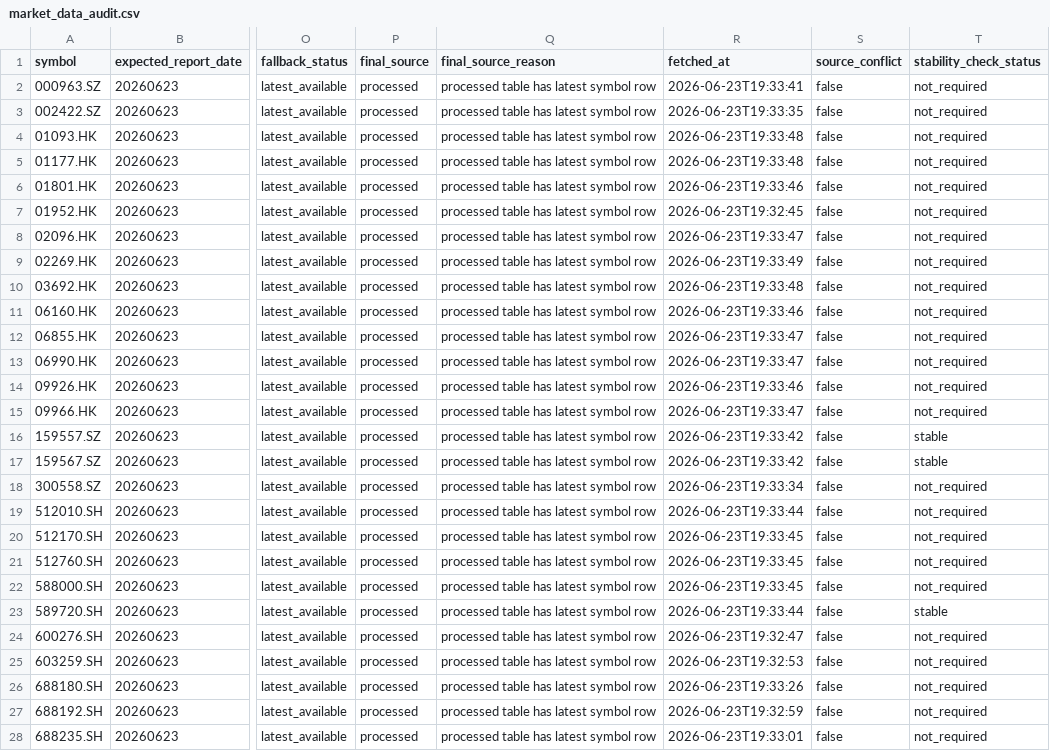
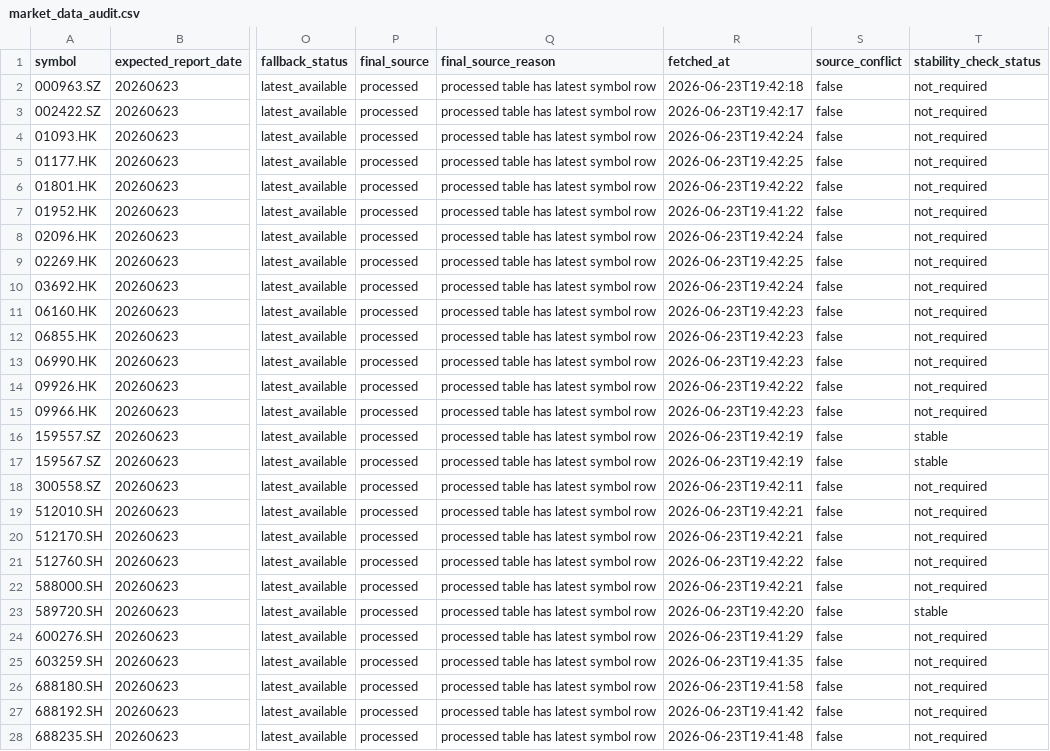
Before and after one commit to notepi/QuantPilot, a CSV file: s2/output/data_audit/market_data_audit.csv, drawn as a sheet; only a part is shown, gaps mark what is left out; the diff covers the shown part only; the diff names each change by its address in the sheet, - before the commit and + after, or states it on an @@ line.

```diff
--- a/s2/output/data_audit/market_data_audit.csv
+++ b/s2/output/data_audit/market_data_audit.csv
-R2 (fetched_at): 2026-06-23T19:33:41
+R2 (fetched_at): 2026-06-23T19:42:18
-R3 (fetched_at): 2026-06-23T19:33:35
+R3 (fetched_at): 2026-06-23T19:42:17
-R4 (fetched_at): 2026-06-23T19:33:48
+R4 (fetched_at): 2026-06-23T19:42:24
-R5 (fetched_at): 2026-06-23T19:33:48
+R5 (fetched_at): 2026-06-23T19:42:25
-R6 (fetched_at): 2026-06-23T19:33:46
+R6 (fetched_at): 2026-06-23T19:42:22
-R7 (fetched_at): 2026-06-23T19:32:45
+R7 (fetched_at): 2026-06-23T19:41:22
-R8 (fetched_at): 2026-06-23T19:33:47
+R8 (fetched_at): 2026-06-23T19:42:24
-R9 (fetched_at): 2026-06-23T19:33:49
+R9 (fetched_at): 2026-06-23T19:42:25
-R10 (fetched_at): 2026-06-23T19:33:48
+R10 (fetched_at): 2026-06-23T19:42:24
-R11 (fetched_at): 2026-06-23T19:33:46
+R11 (fetched_at): 2026-06-23T19:42:23
-R12:R13 (fetched_at): 2026-06-23T19:33:47
+R12:R13 (fetched_at): 2026-06-23T19:42:23
-R14 (fetched_at): 2026-06-23T19:33:46
+R14 (fetched_at): 2026-06-23T19:42:22
-R15 (fetched_at): 2026-06-23T19:33:47
+R15 (fetched_at): 2026-06-23T19:42:23
-R16:R17 (fetched_at): 2026-06-23T19:33:42
+R16:R17 (fetched_at): 2026-06-23T19:42:19
-R18 (fetched_at): 2026-06-23T19:33:34
+R18 (fetched_at): 2026-06-23T19:42:11
-R19 (fetched_at): 2026-06-23T19:33:44
+R19 (fetched_at): 2026-06-23T19:42:21
-R20 (fetched_at): 2026-06-23T19:33:45
+R20 (fetched_at): 2026-06-23T19:42:21
-R21 (fetched_at): 2026-06-23T19:33:45
+R21 (fetched_at): 2026-06-23T19:42:22
-R22 (fetched_at): 2026-06-23T19:33:45
+R22 (fetched_at): 2026-06-23T19:42:21
-R23 (fetched_at): 2026-06-23T19:33:44
+R23 (fetched_at): 2026-06-23T19:42:20
-R24 (fetched_at): 2026-06-23T19:32:47
+R24 (fetched_at): 2026-06-23T19:41:29
-R25 (fetched_at): 2026-06-23T19:32:53
+R25 (fetched_at): 2026-06-23T19:41:35
-R26 (fetched_at): 2026-06-23T19:33:26
+R26 (fetched_at): 2026-06-23T19:41:58
-R27 (fetched_at): 2026-06-23T19:32:59
+R27 (fetched_at): 2026-06-23T19:41:42
-R28 (fetched_at): 2026-06-23T19:33:01
+R28 (fetched_at): 2026-06-23T19:41:48
```
Also changed, not shown: 4 edited cells elsewhere in this file, s2/data/clinical_trade_returns.csv, s2/data/hk_daily.csv, 16 other files.
